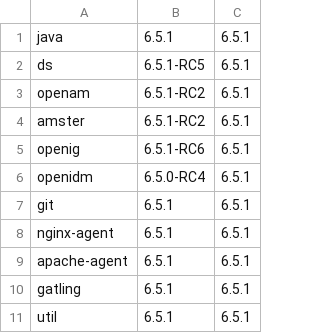
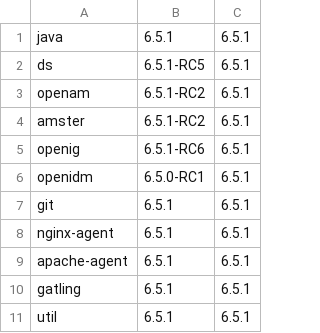
Before and after one commit to ForgeRock/forgeops, a CSV file: docker/csv/dev.csv, drawn as a sheet.

Commit message:
fixed openidm image

```diff
--- a/docker/csv/dev.csv
+++ b/docker/csv/dev.csv
@@ -5,3 +5,3 @@ amster,6.5.1-RC2,6.5.1
 openig,6.5.1-RC6,6.5.1
-openidm,6.5.0-RC4,6.5.1
+openidm,6.5.0-RC1,6.5.1
 git,6.5.1,6.5.1
```
